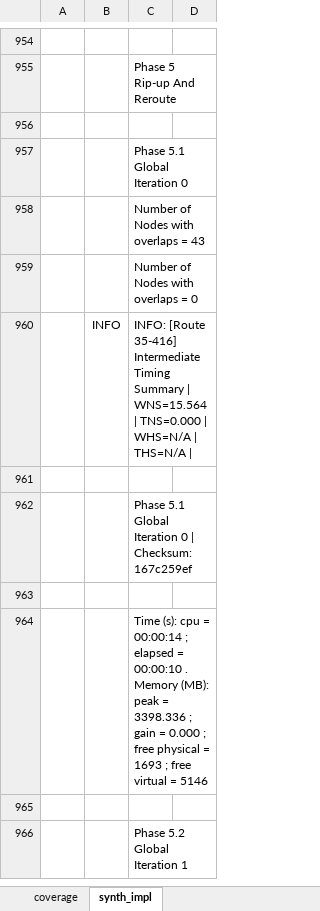
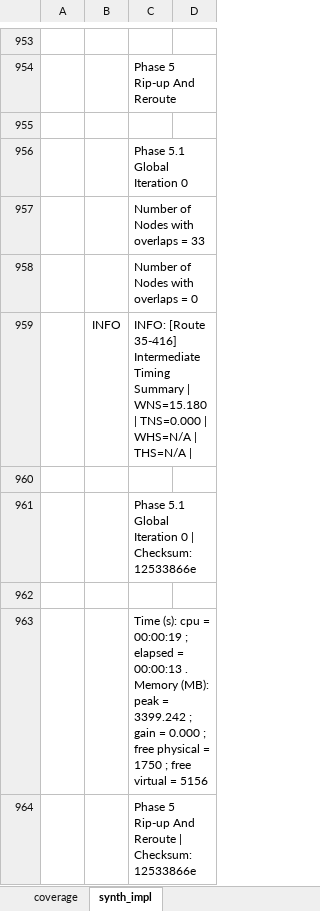
Before and after one commit to CharrierTim/uart, an Excel workbook: docs/uart_report.xlsx, sheet synth_impl, drawn as a sheet; only a part is shown, gaps mark what is left out; values as stored, in another font and other column widths than the file's, no borders; table styles not drawn; removed rows and columns are numbered as before the commit, all else as after; the diff covers the shown part only; the diff names each change by its address in the sheet, - before the commit and + after, or states it on an @@ line.

Commit message:
chore: update synth/impl report

```diff
--- a/docs/uart_report.xlsx (sheet synth_impl)
+++ b/docs/uart_report.xlsx (sheet synth_impl)
-C957: Number of Nodes with overlaps = 43
+C957: Number of Nodes with overlaps = 33
-C959: …Summary | WNS=15.564 | TNS=0.000…
+C959: …Summary | WNS=15.180 | TNS=0.000…
-C961: …| Checksum: 167c259ef
+C961: …| Checksum: 12533866e
-C963: …cpu = 00:00:14 ; elapsed = 00:00:10 . Memory (MB): peak = 3398.336 ; gain = 0.000 ; free physical = 1693 ; free virtual = 5146
+C963: …cpu = 00:00:19 ; elapsed = 00:00:13 . Memory (MB): peak = 3399.242 ; gain = 0.000 ; free physical = 1750 ; free virtual = 5156
-row 965: (empty)
-C964: Phase 5.2 Global Iteration 1
+C964: Phase 5 Rip-up And Reroute | Checksum: 12533866e
```
Also changed, not shown: 9 added rows, 8 removed rows and 231 edited cells elsewhere in this sheet, formulas that keep their value.
